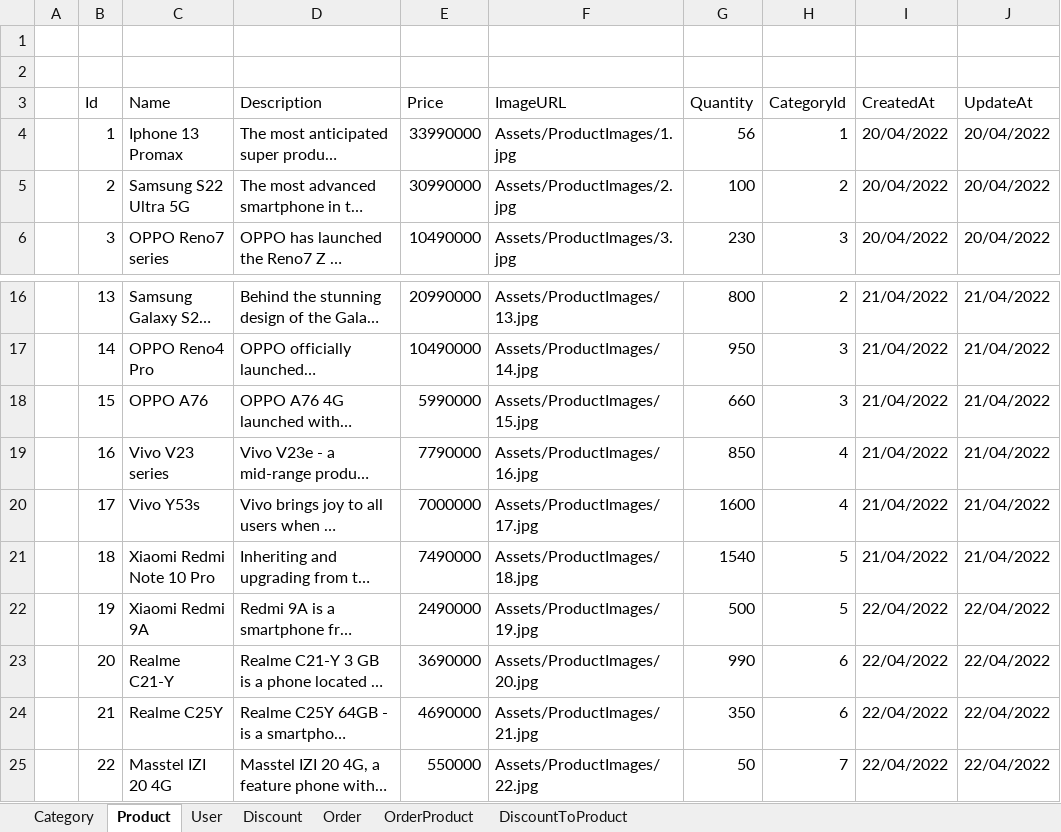
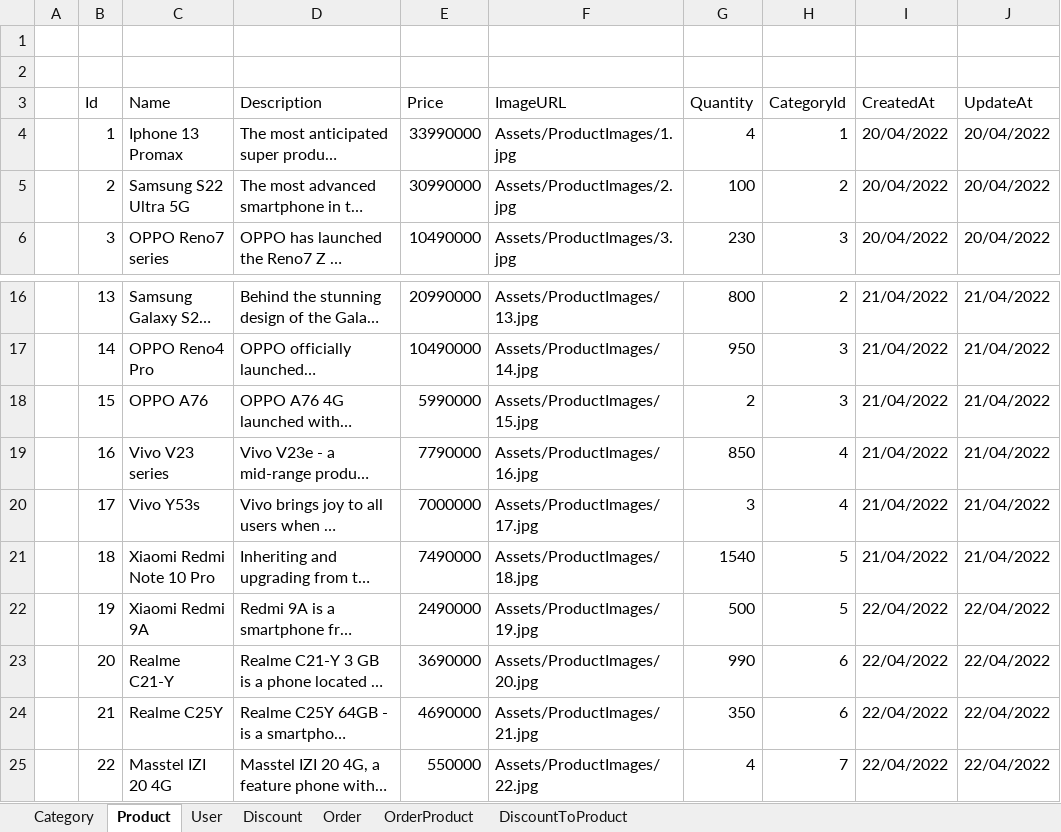
Before and after one commit to phusy2001/MyShopv2, an Excel workbook: MyShopv2/importdata.xlsx, sheet Product, drawn as a sheet; only a part is shown, gaps mark what is left out; long unchanged cells end in …; values as stored, in another font and other column widths than the file's, no borders; the diff names each change by its address in the sheet, - before the commit and + after, or states it on an @@ line.

Commit message:
Handle sort product by range of price and view nearly out of stock product completed

```diff
--- a/MyShopv2/importdata.xlsx (sheet Product)
+++ b/MyShopv2/importdata.xlsx (sheet Product)
-G4 (Quantity): 56
+G4 (Quantity): 4
-G18 (Quantity): 660
+G18 (Quantity): 2
-G20 (Quantity): 1600
+G20 (Quantity): 3
-G25 (Quantity): 50
+G25 (Quantity): 4
```
Also changed, not shown: 2 other files.
